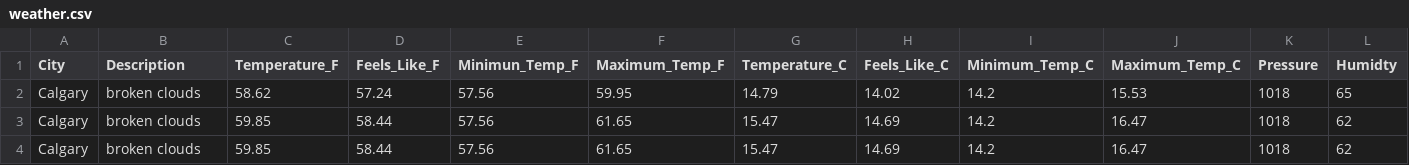
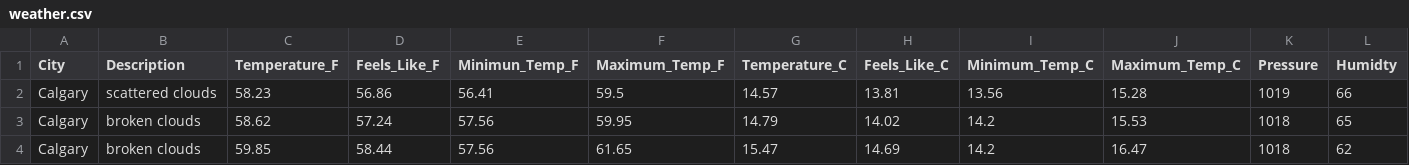
Before and after one commit to dabson2020/Projects, a CSV file: Data_Analysis_and_Data_Engr_Projects/Airflow_Projects/ETL_Weather_Data/concat_data/weather.csv, drawn as a sheet; only a part is shown; the shorter side is filled out with more unchanged rows; rows hold the shown columns only; the diff names each change by its address in the sheet, - before the commit and + after, or states it on an @@ line.

Commit message:
Add today's weather data

```diff
--- a/Data_Analysis_and_Data_Engr_Projects/Airflow_Projects/ETL_Weather_Data/concat_data/weather.csv
+++ b/Data_Analysis_and_Data_Engr_Projects/Airflow_Projects/ETL_Weather_Data/concat_data/weather.csv
+row 2: Calgary | scattered clouds | 58.23 | 56.86 | 56.41 | 59.5 | 14.57 | 13.81 | 13.56 | 15.28 | 1019 | 66
```
